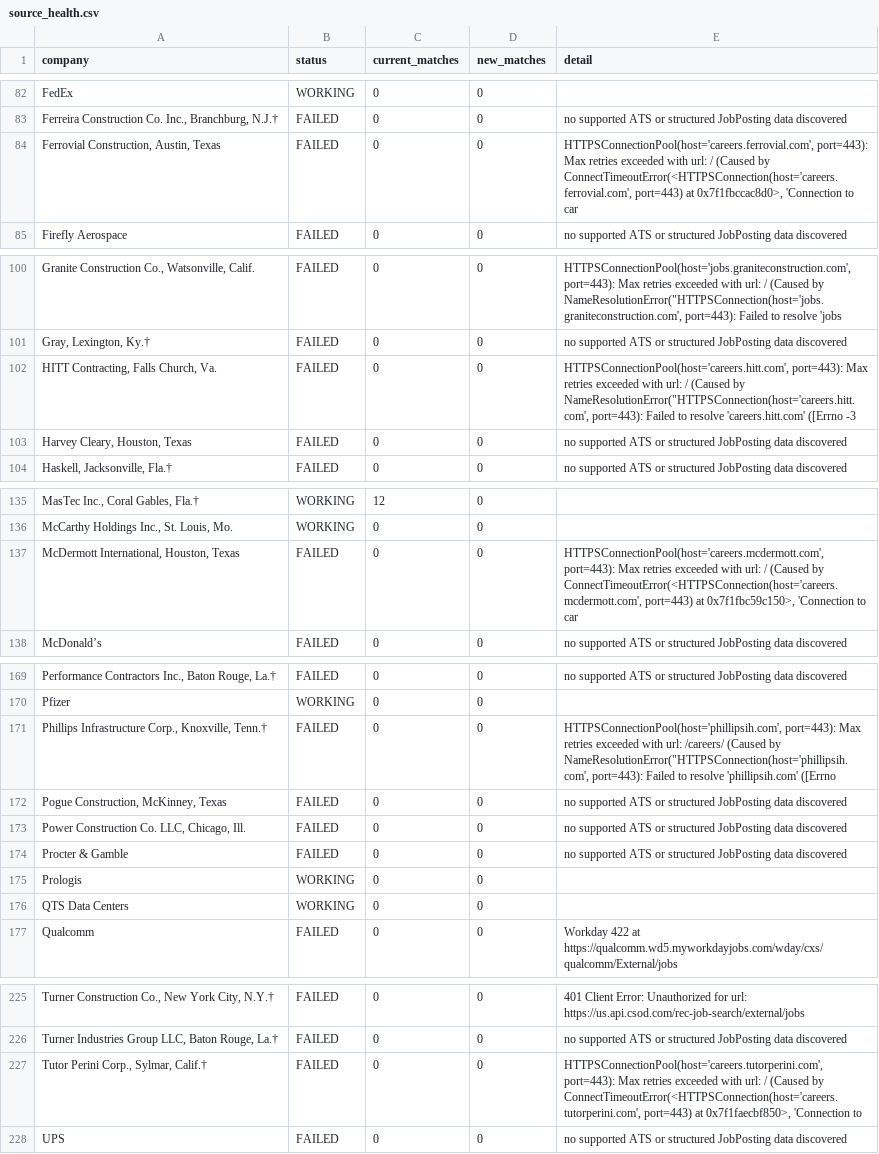
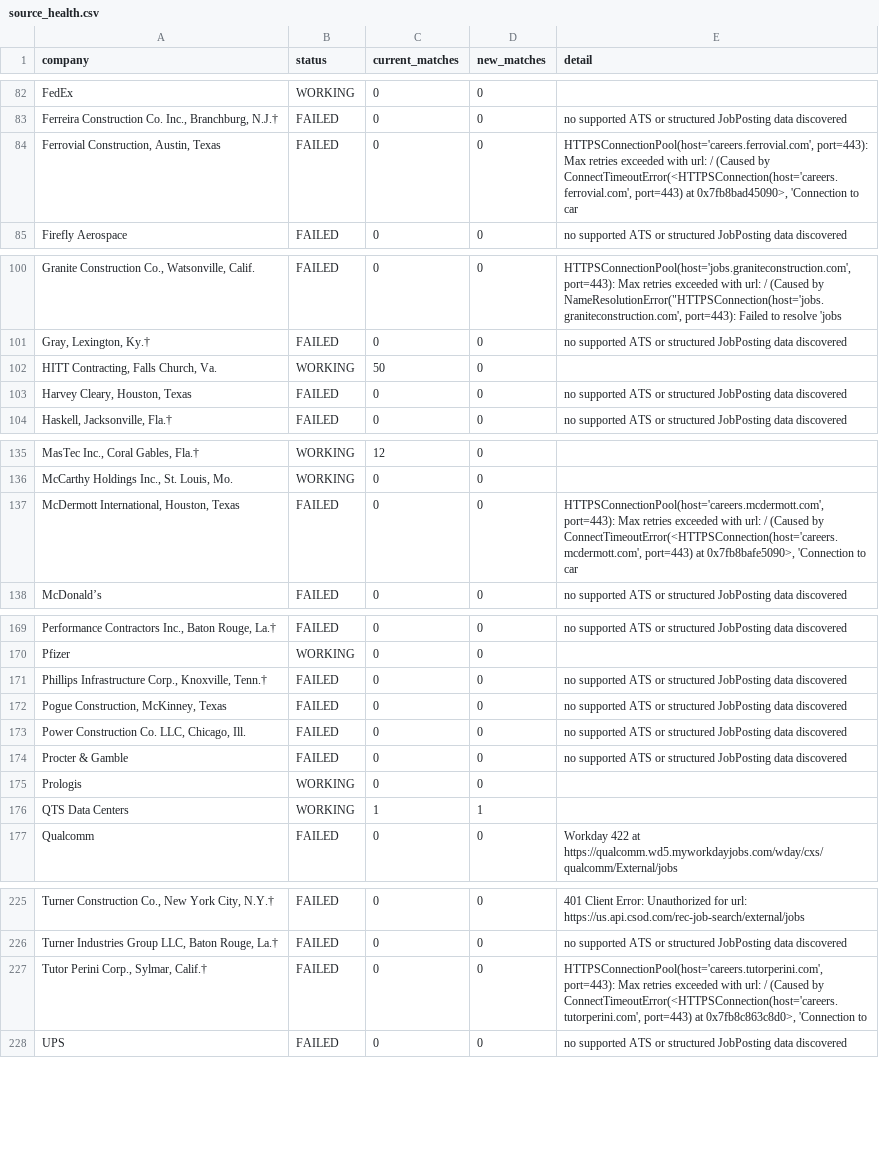
Before and after one commit to harsha271199/jp, a CSV file: source_health.csv, drawn as a sheet; only a part is shown, gaps mark what is left out; the diff names each change by its address in the sheet, - before the commit and + after, or states it on an @@ line.

```diff
--- a/source_health.csv
+++ b/source_health.csv
-E84 (detail): …port=443) at 0x7f1fbccac8d0>, 'Connection to…
+E84 (detail): …port=443) at 0x7fb8bad45090>, 'Connection to…
-B102 (status): FAILED
+B102 (status): WORKING
-C102 (current_matches): 0
+C102 (current_matches): 50
-E102 (detail): HTTPSConnectionPool(host='careers.hitt.com', port=443): Max retries exceeded with url: / (Caused by NameResolutionError("HTTPSConnection(host='careers.hitt.com', port=443): Failed to resolve 'careers.hitt.com' ([Errno -3
+E102 (detail): (empty)
-E137 (detail): …port=443) at 0x7f1fbc59c150>, 'Connection to…
+E137 (detail): …port=443) at 0x7fb8bafe5090>, 'Connection to…
-E171 (detail): HTTPSConnectionPool(host='phillipsih.com', port=443): Max retries exceeded with url: /careers/ (Caused by NameResolutionError("HTTPSConnection(host='phillipsih.com', port=443): Failed to resolve 'phillipsih.com' ([Errno
+E171 (detail): no supported ATS or structured JobPosting data discovered
-C176 (current_matches): 0
+C176 (current_matches): 1
-D176 (new_matches): 0
+D176 (new_matches): 1
-E227 (detail): …port=443) at 0x7f1faecbf850>, 'Connection to
+E227 (detail): …port=443) at 0x7fb8c863c8d0>, 'Connection to
```
Also changed, not shown: seen_links.csv, 2 other files.
